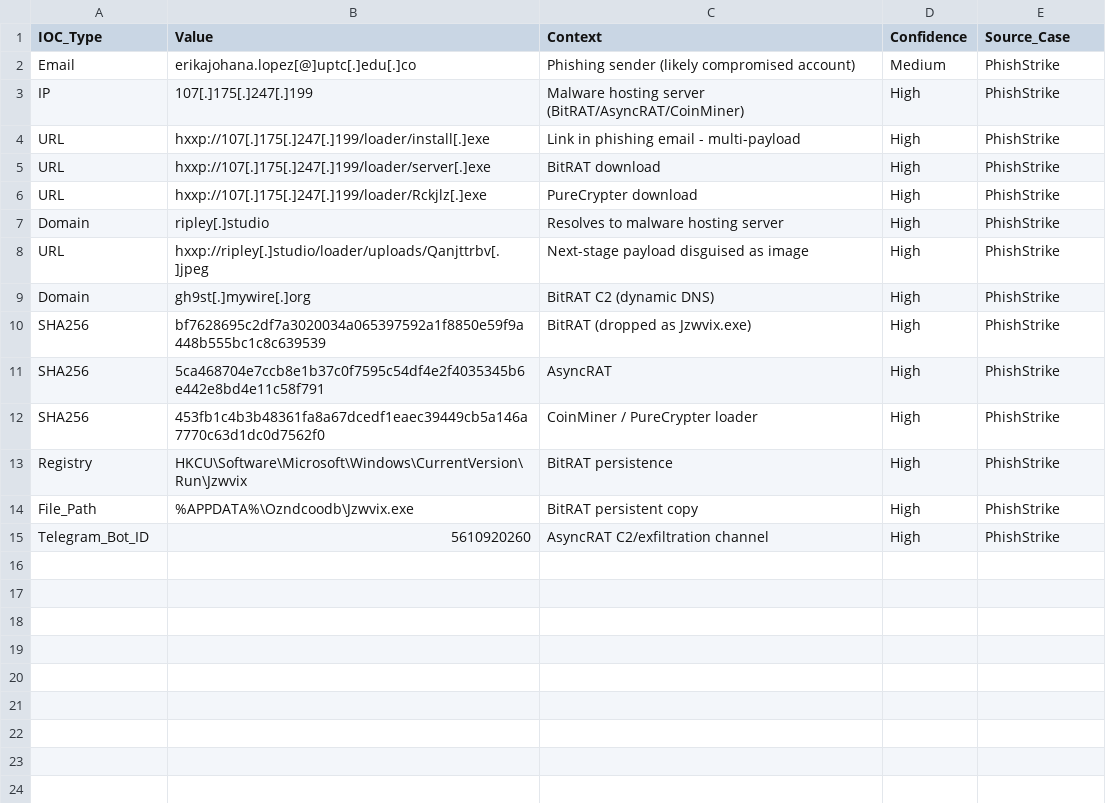
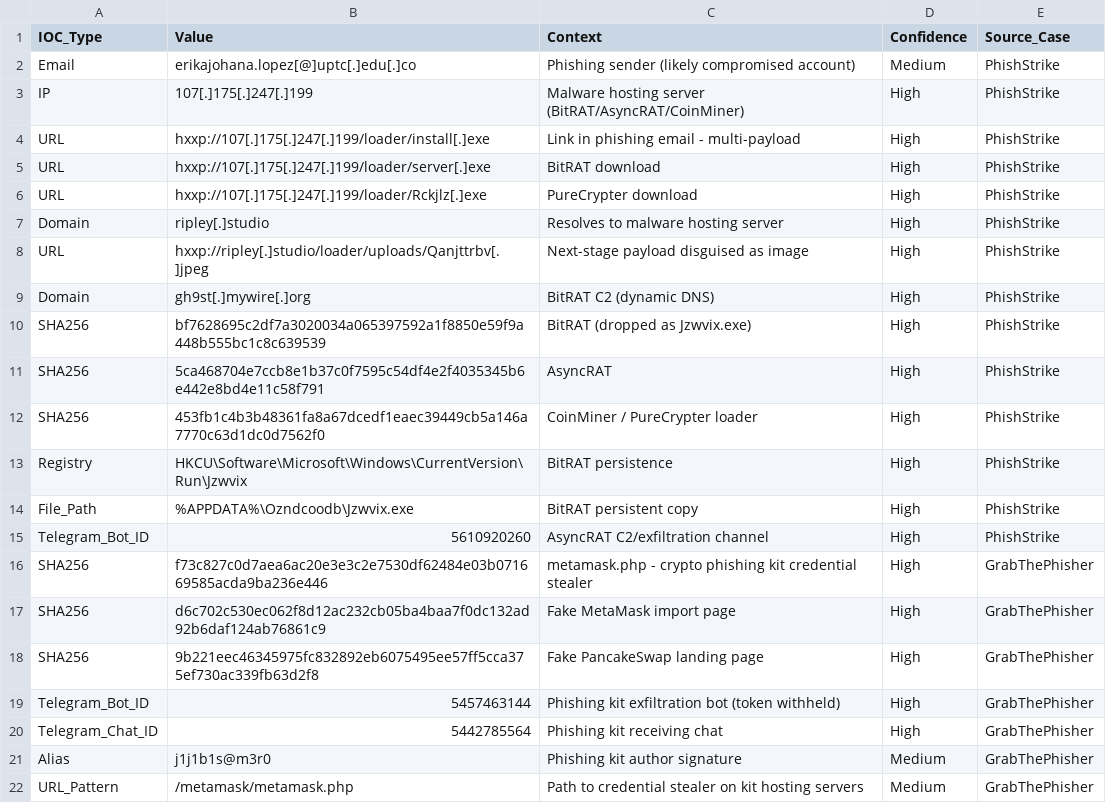
Before and after one commit to BerkanCicekli/SOC-Portfolio, a CSV file: 02-Phishing-Analysis/ioc-database.csv, drawn as a sheet.

Commit message:
Update ioc-database.csv

```diff
--- a/02-Phishing-Analysis/ioc-database.csv
+++ b/02-Phishing-Analysis/ioc-database.csv
@@ -15 +15,8 @@ File_Path,%APPDATA%\Ozndcoodb\Jzwvix.exe,BitRAT persistent copy,High,PhishStrike
 Telegram_Bot_ID,5610920260,AsyncRAT C2/exfiltration channel,High,PhishStrike
+SHA256,f73c827c0d7aea6ac20e3e3c2e7530df62484e03b071669585acda9ba236e446,metamask.php - crypto phishing kit credential stealer,High,GrabThePhisher
+SHA256,d6c702c530ec062f8d12ac232cb05ba4baa7f0dc132ad92b6daf124ab76861c9,Fake MetaMask import page,High,GrabThePhisher
+SHA256,9b221eec46345975fc832892eb6075495ee57ff5cca375ef730ac339fb63d2f8,Fake PancakeSwap landing page,High,GrabThePhisher
+Telegram_Bot_ID,5457463144,Phishing kit exfiltration bot (token withheld),High,GrabThePhisher
+Telegram_Chat_ID,5442785564,Phishing kit receiving chat,High,GrabThePhisher
+Alias,j1j1b1s@m3r0,Phishing kit author signature,Medium,GrabThePhisher
+URL_Pattern,/metamask/metamask.php,Path to credential stealer on kit hosting servers,Medium,GrabThePhisher
```
